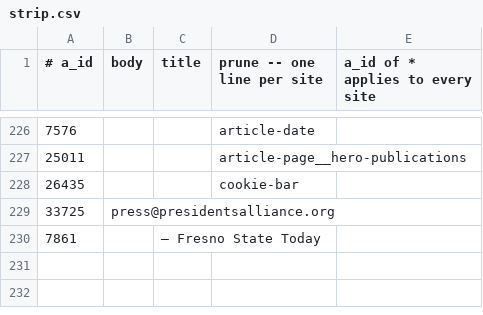
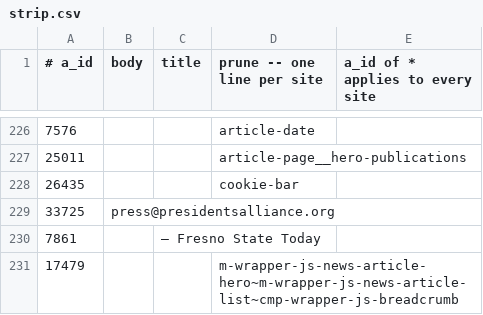
Before and after one commit to Cam-Hak/scrapeV3.2, a CSV file: strip.csv, drawn as a sheet; only a part is shown, gaps mark what is left out.

```diff
--- a/strip.csv
+++ b/strip.csv
@@ -230 +230,2 @@
 7861,,– Fresno State Today,
+17479,,,m-wrapper-js-news-article-hero~m-wrapper-js-news-article-list~cmp-wrapper-js-breadcrumb
```
Also changed, not shown: test-sites.csv, 8 other files.
